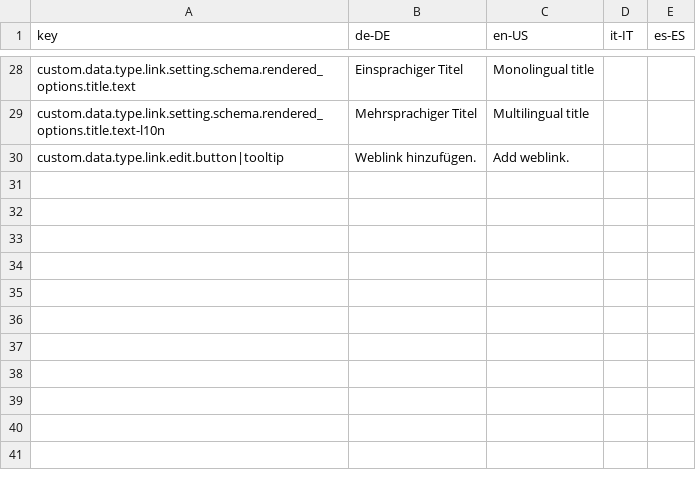
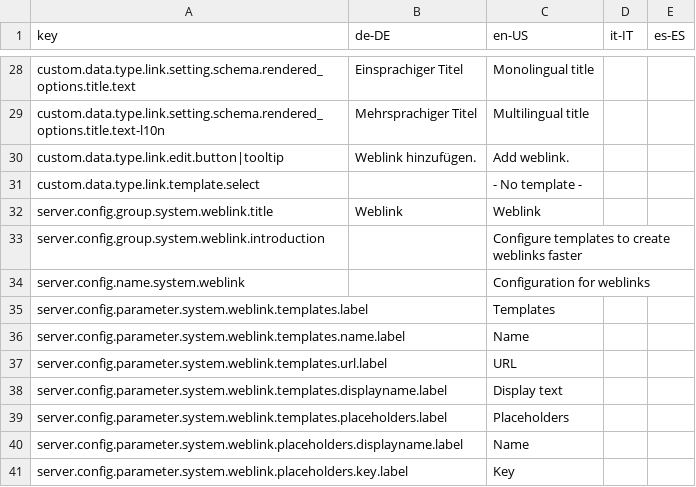
Before and after one commit to programmfabrik/easydb-custom-data-type-link, a CSV file: l10n/custom-data-type-link.csv, drawn as a sheet; only a part is shown, gaps mark what is left out; the diff names each change by its address in the sheet, - before the commit and + after, or states it on an @@ line.

Commit message:
Feature: Added template configuration in base config, which are useful to create weblinks with a predefined url and placeholders. See #49636

```diff
--- a/l10n/custom-data-type-link.csv
+++ b/l10n/custom-data-type-link.csv
+row 31: custom.data.type.link.template.select |  | - No template -
+row 32: server.config.group.system.weblink.title | Weblink | Weblink
+row 33: server.config.group.system.weblink.introduction |  | Configure templates to create weblinks faster
+row 34: server.config.name.system.weblink |  | Configuration for weblinks
+row 35: server.config.parameter.system.weblink.templates.label |  | Templates
+row 36: server.config.parameter.system.weblink.templates.name.label |  | Name
+row 37: server.config.parameter.system.weblink.templates.url.label |  | URL
+row 38: server.config.parameter.system.weblink.templates.displayname.label |  | Display text
+row 39: server.config.parameter.system.weblink.templates.placeholders.label |  | Placeholders
+row 40: server.config.parameter.system.weblink.placeholders.displayname.label |  | Name
+row 41: server.config.parameter.system.weblink.placeholders.key.label |  | Key
```
Also changed, not shown: 2 other files.
